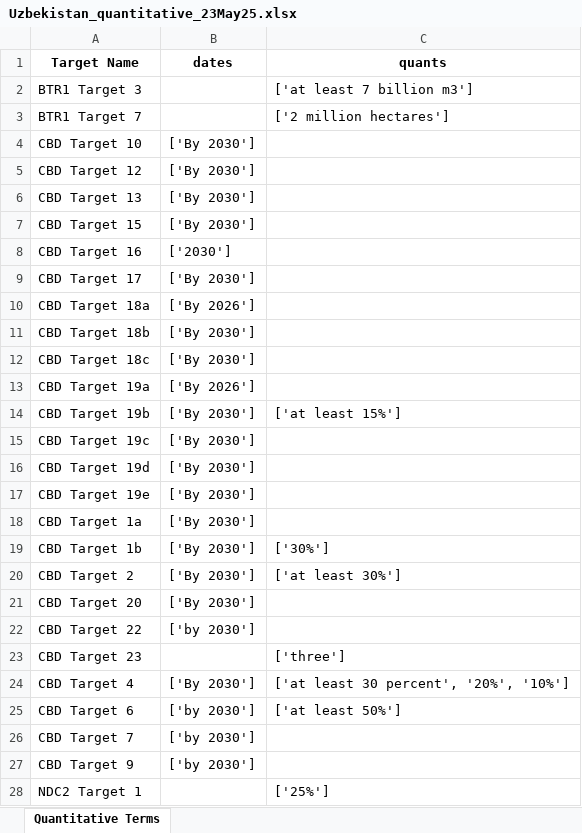
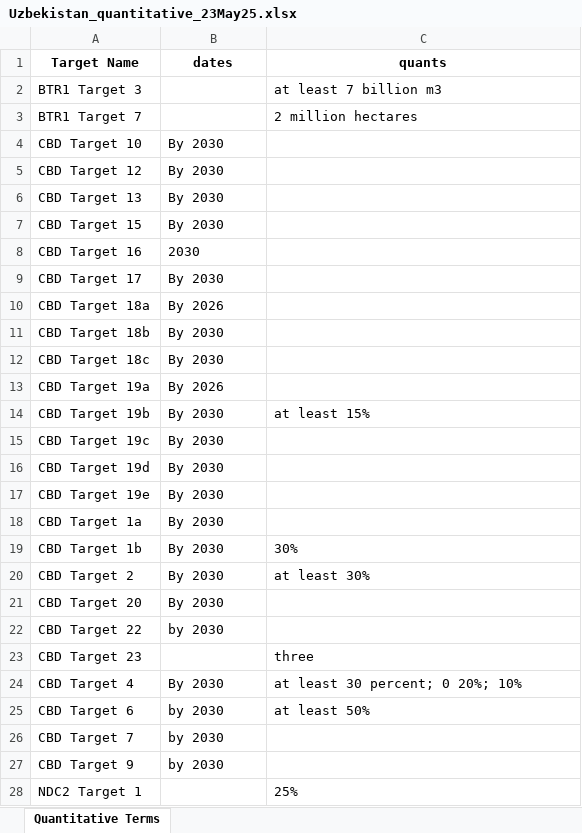
Before and after one commit to anutabutsko/TargetAssessmentReport, an Excel workbook: data/countries/uzbekistan/Uzbekistan_quantitative_23May25.xlsx, sheet Quantitative Terms, drawn as a sheet; only a part is shown; values as stored, in another font and other column widths than the file's, no borders; the diff covers the shown part only; the diff names each change by its address in the sheet, - before the commit and + after, or states it on an @@ line.

Commit message:
Minor Quant efficiency improvements

```diff
--- a/data/countries/uzbekistan/Uzbekistan_quantitative_23May25.xlsx (sheet Quantitative Terms)
+++ b/data/countries/uzbekistan/Uzbekistan_quantitative_23May25.xlsx (sheet Quantitative Terms)
-C2 (quants): ['at least 7 billion m3']
+C2 (quants): at least 7 billion m3
-C3 (quants): ['2 million hectares']
+C3 (quants): 2 million hectares
-B4:B7 (dates): ['By 2030']
+B4:B7 (dates): By 2030
-B8 (dates): ['2030']
+B8 (dates): 2030
-B9 (dates): ['By 2030']
+B9 (dates): By 2030
-B10 (dates): ['By 2026']
+B10 (dates): By 2026
-B11:B12 (dates): ['By 2030']
+B11:B12 (dates): By 2030
-B13 (dates): ['By 2026']
+B13 (dates): By 2026
-B14:B21 (dates): ['By 2030']
+B14:B21 (dates): By 2030
-C14 (quants): ['at least 15%']
+C14 (quants): at least 15%
-C19 (quants): ['30%']
+C19 (quants): 30%
-C20 (quants): ['at least 30%']
+C20 (quants): at least 30%
-B22 (dates): ['by 2030']
+B22 (dates): by 2030
-C23 (quants): ['three']
+C23 (quants): three
-B24 (dates): ['By 2030']
+B24 (dates): By 2030
-C24 (quants): ['at least 30 percent', '20%', '10%']
+C24 (quants): at least 30 percent; 0 20%; 10%
-B25:B27 (dates): ['by 2030']
+B25:B27 (dates): by 2030
-C25 (quants): ['at least 50%']
+C25 (quants): at least 50%
-C28 (quants): ['25%']
+C28 (quants): 25%
```
Also changed, not shown: 1 edited cell elsewhere in this sheet, 2 other files.
